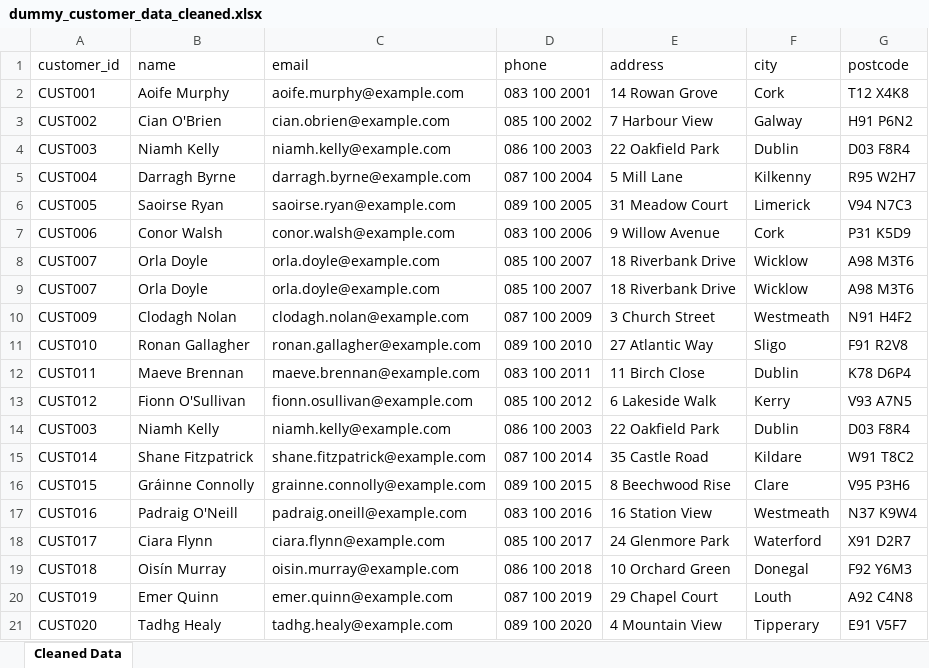
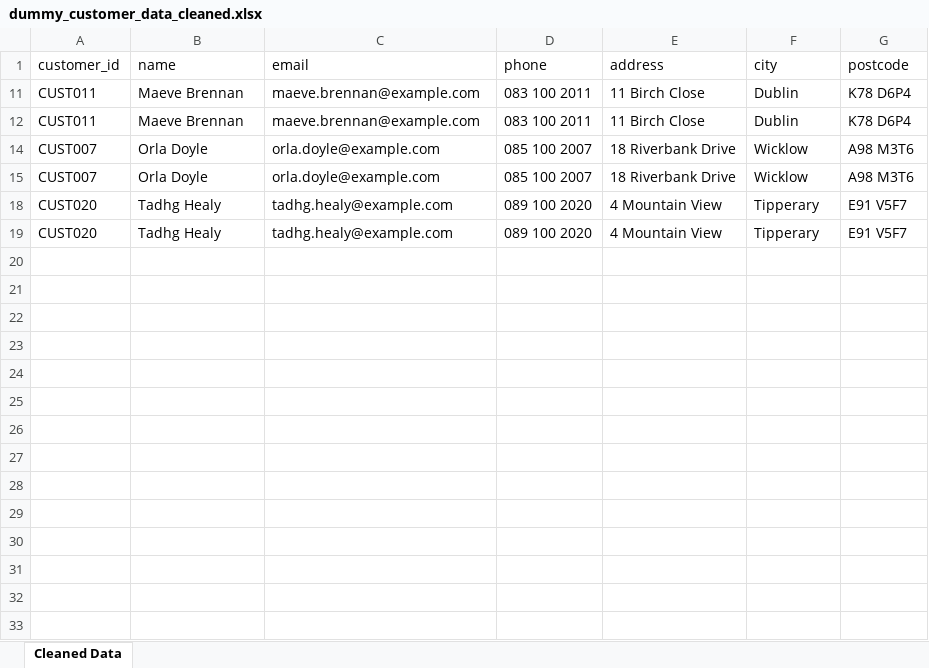
Before and after one commit to seanescode/customer-data-cleaner, an Excel workbook: sample_data/dummy_customer_data_cleaned.xlsx, sheet Cleaned Data, drawn as a sheet; values as stored, in another font and other column widths than the file's, no borders; removed rows and columns are numbered as before the commit, all else as after; the diff names each change by its address in the sheet, - before the commit and + after, or states it on an @@ line.

```diff
--- a/sample_data/dummy_customer_data_cleaned.xlsx (sheet Cleaned Data)
+++ b/sample_data/dummy_customer_data_cleaned.xlsx (sheet Cleaned Data)
@@ row 2 hidden: CUST001 | Aoife Murphy | aoife.murphy@example.com | 083 100 2001 | 14 Rowan Grove | Cork | T12 X4K8 @@
@@ row 3 hidden: CUST002 | Cian O'Brien | cian.obrien@example.com | 085 100 2002 | 7 Harbour View | Galway | H91 P6N2 @@
@@ row 4 hidden: CUST003 | Niamh Kelly | niamh.kelly@example.com | 086 100 2003 | 22 Oakfield Park | Dublin | D03 F8R4 @@
@@ row 5 hidden: CUST004 | Darragh Byrne | darragh.byrne@example.com | 087 100 2004 | 5 Mill Lane | Kilkenny | R95 W2H7 @@
@@ row 6 hidden: CUST005 | Saoirse Ryan | saoirse.ryan@example.com | 089 100 2005 | 31 Meadow Court | Limerick | V94 N7C3 @@
@@ row 7 hidden: CUST006 | Conor Walsh | conor.walsh@example.com | 083 100 2006 | 9 Willow Avenue | Cork | P31 K5D9 @@
@@ row 12 moved to row 11: CUST011 @@
+row 12: CUST011 | Maeve Brennan | maeve.brennan@example.com | 083 100 2011 | 11 Birch Close | Dublin | K78 D6P4
@@ row 10 hidden: CUST009 | Clodagh Nolan | clodagh.nolan@example.com | 087 100 2009 | 3 Church Street | Westmeath | N91 H4F2 @@
-row 11: CUST010 | Ronan Gallagher | ronan.gallagher@example.com | 089 100 2010 | 27 Atlantic Way | Sligo | F91 R2V8
@@ row 13 hidden: CUST012 | Fionn O'Sullivan | fionn.osullivan@example.com | 085 100 2012 | 6 Lakeside Walk | Kerry | V93 A7N5 @@
@@ row 14 hidden: CUST003 | Niamh Kelly | niamh.kelly@example.com | 086 100 2003 | 22 Oakfield Park | Dublin | D03 F8R4 @@
@@ row 15 hidden: CUST014 | Shane Fitzpatrick | shane.fitzpatrick@example.com | 087 100 2014 | 35 Castle Road | Kildare | W91 T8C2 @@
@@ row 16 hidden: CUST015 | Gráinne Connolly | grainne.connolly@example.com | 089 100 2015 | 8 Beechwood Rise | Clare | V95 P3H6 @@
-row 17: CUST016 | Padraig O'Neill | padraig.oneill@example.com | 083 100 2016 | 16 Station View | Westmeath | N37 K9W4
@@ row 18 hidden: CUST017 | Ciara Flynn | ciara.flynn@example.com | 085 100 2017 | 24 Glenmore Park | Waterford | X91 D2R7 @@
-row 19: CUST018 | Oisín Murray | oisin.murray@example.com | 086 100 2018 | 10 Orchard Green | Donegal | F92 Y6M3
@@ row 20 hidden: CUST019 | Emer Quinn | emer.quinn@example.com | 087 100 2019 | 29 Chapel Court | Louth | A92 C4N8 @@
+row 18: CUST020 | Tadhg Healy | tadhg.healy@example.com | 089 100 2020 | 4 Mountain View | Tipperary | E91 V5F7
```
Also changed, not shown: 6 other files.
